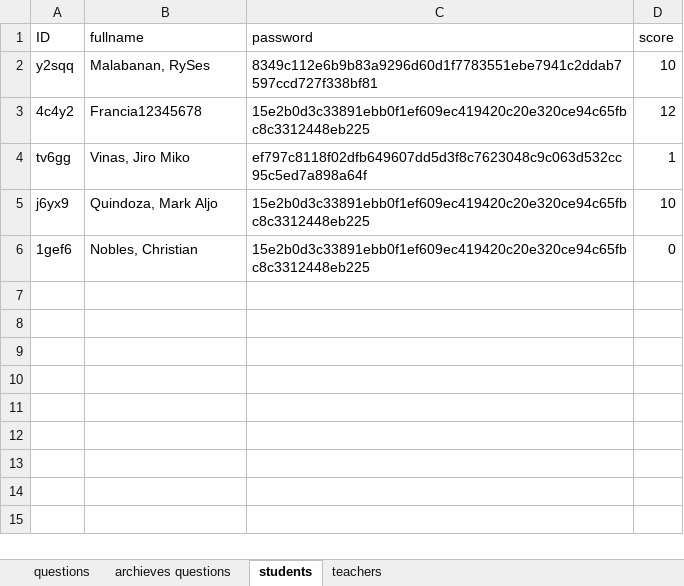
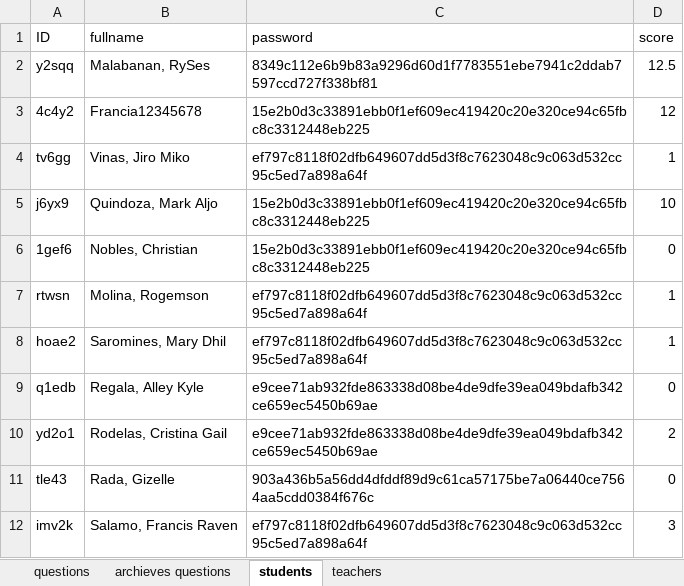
Before and after one commit to RyannKim327/Python-Programming-Compillation, an Excel workbook: GUI/final project/data.xlsx, sheet students, drawn as a sheet; values as stored, in another font and other column widths than the file's, no borders; the diff names each change by its address in the sheet, - before the commit and + after, or states it on an @@ line.

```diff
--- a/GUI/final project/data.xlsx (sheet students)
+++ b/GUI/final project/data.xlsx (sheet students)
-D2 (score): 10
+D2 (score): 12.5
+row 7: rtwsn | Molina, Rogemson | ef797c8118f02dfb649607dd5d3f8c7623048c9c063d532cc95c5ed7a898a64f | 1
+row 8: hoae2 | Saromines, Mary Dhil | ef797c8118f02dfb649607dd5d3f8c7623048c9c063d532cc95c5ed7a898a64f | 1
+row 9: q1edb | Regala, Alley Kyle | e9cee71ab932fde863338d08be4de9dfe39ea049bdafb342ce659ec5450b69ae | 0
+row 10: yd2o1 | Rodelas, Cristina Gail | e9cee71ab932fde863338d08be4de9dfe39ea049bdafb342ce659ec5450b69ae | 2
+row 11: tle43 | Rada, Gizelle | 903a436b5a56dd4dfddf89d9c61ca57175be7a06440ce7564aa5cdd0384f676c | 0
+row 12: imv2k | Salamo, Francis Raven | ef797c8118f02dfb649607dd5d3f8c7623048c9c063d532cc95c5ed7a898a64f | 3
```
Also changed, not shown: sheet questions, 2 other files.
